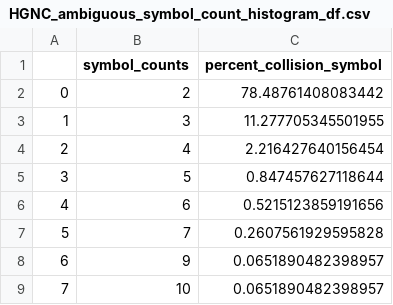
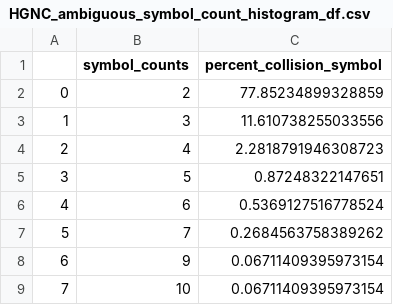
Before and after one commit to cancervariants/gene-harmony-analysis, a CSV file: output/HGNC_ambiguous_symbol_count_histogram_df.csv, drawn as a sheet.

Commit message:
add versions of collision finding methods that are case insensitive and case sensitive

```diff
--- a/output/HGNC_ambiguous_symbol_count_histogram_df.csv
+++ b/output/HGNC_ambiguous_symbol_count_histogram_df.csv
@@ -1,9 +1,9 @@
 ,symbol_counts,percent_collision_symbol
-0,2,78.48761408083442
-1,3,11.277705345501955
-2,4,2.216427640156454
-3,5,0.847457627118644
-4,6,0.5215123859191656
-5,7,0.2607561929595828
-6,9,0.0651890482398957
-7,10,0.0651890482398957
+0,2,77.85234899328859
+1,3,11.610738255033556
+2,4,2.2818791946308723
+3,5,0.87248322147651
+4,6,0.5369127516778524
+5,7,0.2684563758389262
+6,9,0.06711409395973154
+7,10,0.06711409395973154
```
Also changed, not shown: output/NCBI_ambiguous_symbol_count_histogram_df.csv, output/ambiguous_symbol_HGNC_distribution_df.csv, 10 other files.
